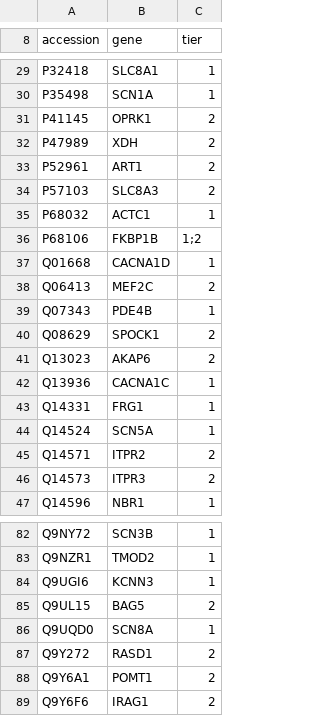
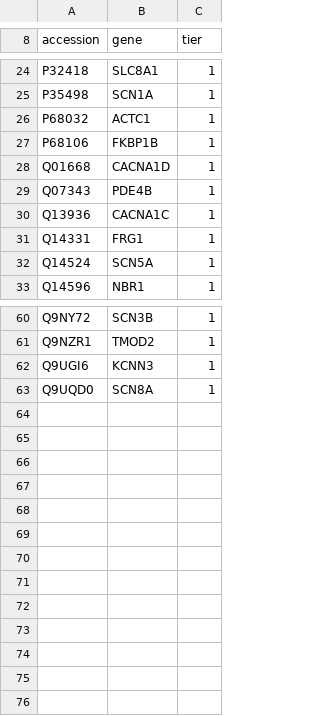
Before and after one commit to moved2la/uniprot-standard, a TSV file: outputs/mass_fractions/pool_entries_without_dataset_row.tsv, drawn as a sheet; only a part is shown, gaps mark what is left out; the diff covers the shown part only.

```diff
--- a/outputs/mass_fractions/pool_entries_without_dataset_row.tsv
+++ b/outputs/mass_fractions/pool_entries_without_dataset_row.tsv
@@ -30,13 +25,6 @@ P32418	SLC8A1	1
 P35498	SCN1A	1
-P41145	OPRK1	2
-P47989	XDH	2
-P52961	ART1	2
-P57103	SLC8A3	2
 P68032	ACTC1	1
-P68106	FKBP1B	1;2
+P68106	FKBP1B	1
 Q01668	CACNA1D	1
-Q06413	MEF2C	2
 Q07343	PDE4B	1
-Q08629	SPOCK1	2
-Q13023	AKAP6	2
 Q13936	CACNA1C	1
@@ -44,4 +32,2 @@ Q14331	FRG1	1
 Q14524	SCN5A	1
-Q14571	ITPR2	2
-Q14573	ITPR3	2
 Q14596	NBR1	1
@@ -84,6 +62,2 @@ Q9NZR1	TMOD2	1
 Q9UGI6	KCNN3	1
-Q9UL15	BAG5	2
 Q9UQD0	SCN8A	1
-Q9Y272	RASD1	2
-Q9Y6A1	POMT1	2
-Q9Y6F6	IRAG1	2
```
Also changed, not shown: 13 removed rows and 6 edited cells elsewhere in this file, outputs/literature_inventory/literature_files_and_members.tsv, outputs/mass_fractions/branch_exclusive_mass.tsv, 26 other files.
